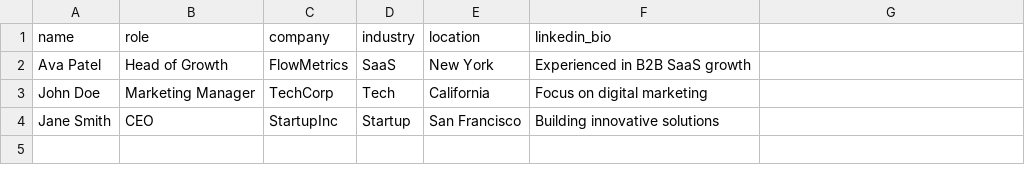
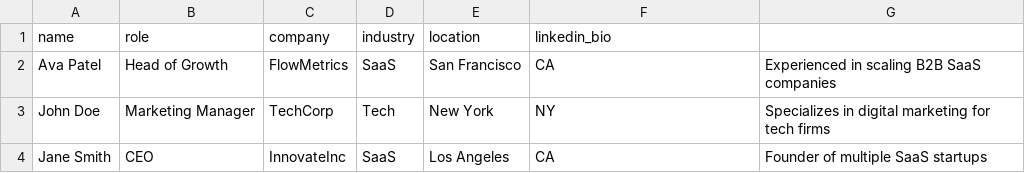
Before and after one commit to Bhavya022/lead-scoring-backend, a CSV file: test_leads.csv, drawn as a sheet.

Commit message:
Initial commit: MVC structure, APIs, scoring logic, tests, Docker

```diff
--- a/test_leads.csv
+++ b/test_leads.csv
@@ -1,4 +1,4 @@
 name,role,company,industry,location,linkedin_bio
-Ava Patel,Head of Growth,FlowMetrics,SaaS,New York,Experienced in B2B SaaS growth
-John Doe,Marketing Manager,TechCorp,Tech,California,Focus on digital marketing
-Jane Smith,CEO,StartupInc,Startup,San Francisco,Building innovative solutions
+Ava Patel,Head of Growth,FlowMetrics,SaaS,San Francisco,CA,Experienced in scaling B2B SaaS companies
+John Doe,Marketing Manager,TechCorp,Tech,New York,NY,Specializes in digital marketing for tech firms
+Jane Smith,CEO,InnovateInc,SaaS,Los Angeles,CA,Founder of multiple SaaS startups
```
Also changed, not shown: results.csv, 3 other files.
